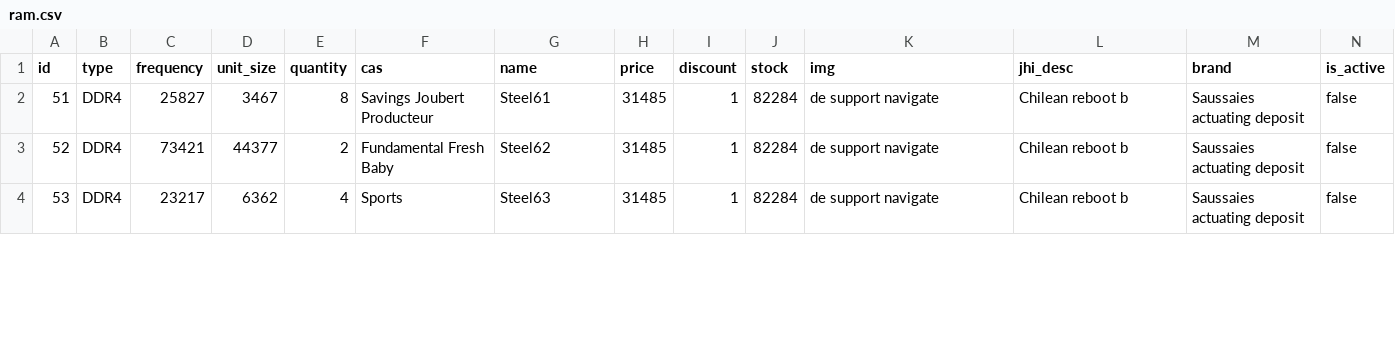
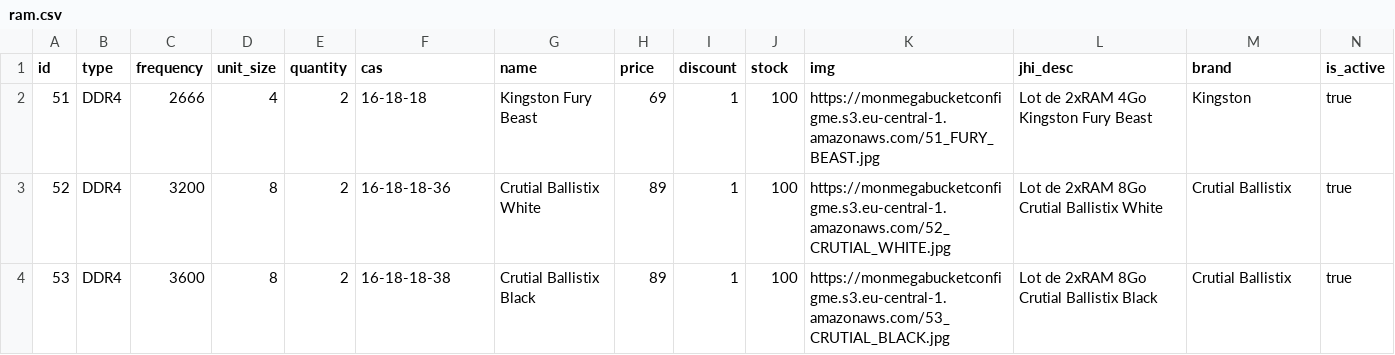
Before and after one commit to M2-GI-ConfigMe/configme, a CSV file: src/main/resources/config/liquibase/fake-data/ram.csv, drawn as a sheet; only a part is shown; the diff covers the shown part only.

```diff
--- a/src/main/resources/config/liquibase/fake-data/ram.csv
+++ b/src/main/resources/config/liquibase/fake-data/ram.csv
@@ -1,4 +1,4 @@
 id;type;frequency;unit_size;quantity;cas;name;price;discount;stock;img;jhi_desc;brand;is_active
-51;DDR4;25827;3467;8;Savings Joubert Producteur;Steel61;31485;1;82284;de support navigate;Chilean reboot b;Saussaies actuating deposit;false
-52;DDR4;73421;44377;2;Fundamental Fresh Baby;Steel62;31485;1;82284;de support navigate;Chilean reboot b;Saussaies actuating deposit;false
-53;DDR4;23217;6362;4;Sports;Steel63;31485;1;82284;de support navigate;Chilean reboot b;Saussaies actuating deposit;false
+51;DDR4;2666;4;2;16-18-18;Kingston Fury Beast;69;1;100;https://monmegabucketconfigme.s3.eu-central-1.amazonaws.com/51_FURY_BEAST.jpg;Lot de 2xRAM 4Go Kingston Fury Beast;Kingston;true
+52;DDR4;3200;8;2;16-18-18-36;Crutial Ballistix White;89;1;100;https://monmegabucketconfigme.s3.eu-central-1.amazonaws.com/52_CRUTIAL_WHITE.jpg;Lot de 2xRAM 8Go Crutial Ballistix White;Crutial Ballistix;true
+53;DDR4;3600;8;2;16-18-18-38;Crutial Ballistix Black;89;1;100;https://monmegabucketconfigme.s3.eu-central-1.amazonaws.com/53_CRUTIAL_BLACK.jpg;Lot de 2xRAM 8Go Crutial Ballistix Black;Crutial Ballistix;true
```
Also changed, not shown: 81 edited cells elsewhere in this file, src/main/resources/config/liquibase/fake-data/computer_case.csv, src/main/resources/config/liquibase/fake-data/hard_drive.csv, 7 other files.
